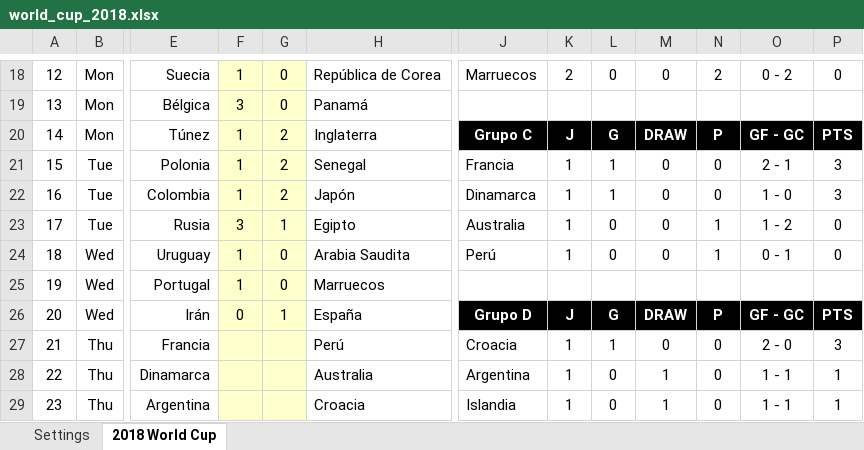
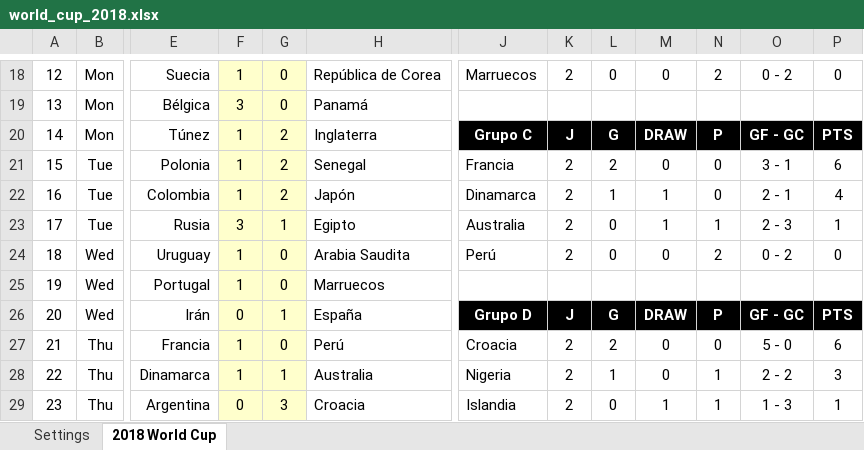
Before and after one commit to Cavallinux/2018-fifa-world-cup, an Excel workbook: world_cup_2018.xlsx, sheet 2018 World Cup, drawn as a sheet; only a part is shown, gaps mark what is left out; values as stored, in another font and other column widths than the file's, no borders; charts and pictures and conditional formats not drawn; the diff covers the shown part only; the diff names each change by its address in the sheet, - before the commit and + after, or states it on an @@ line.

Commit message:
Se actualizan resultados hasta el dia 22 de junio

```diff
--- a/world_cup_2018.xlsx (sheet 2018 World Cup)
+++ b/world_cup_2018.xlsx (sheet 2018 World Cup)
-K21:K24: 1
+K21:K24: 2
-L21: 1
+L21: 2
-O21: 2 - 1
+O21: 3 - 1
-P21: 3
+P21: 6
-M22:M23: 0
+M22:M23: 1
-O22: 1 - 0
+O22: 2 - 1
-P22: 3
+P22: 4
-O23: 1 - 2
+O23: 2 - 3
-P23: 0
+P23: 1
-N24: 1
+N24: 2
-O24: 0 - 1
+O24: 0 - 2
-F27:F28: (empty)
+F27:F28: 1
-G27: (empty)
+G27: 0
-K27:K29: 1
+K27:K29: 2
-L27: 1
+L27: 2
-O27: 2 - 0
+O27: 5 - 0
-P27: 3
+P27: 6
-G28: (empty)
+G28: 1
-J28: Argentina
+J28: Nigeria
-L28: 0
+L28: 1
-M28: 1
+M28: 0
-N28:N29: 0
+N28:N29: 1
-O28: 1 - 1
+O28: 2 - 2
-P28: 1
+P28: 3
-F29: (empty)
+F29: 0
-G29: (empty)
+G29: 3
-O29: 1 - 1
+O29: 1 - 3
```
Also changed, not shown: 31 edited cells elsewhere in this sheet, charts or pictures.
